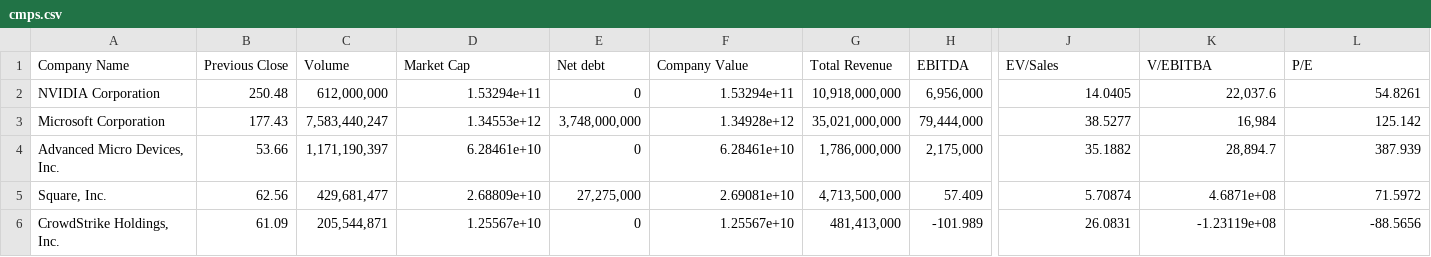
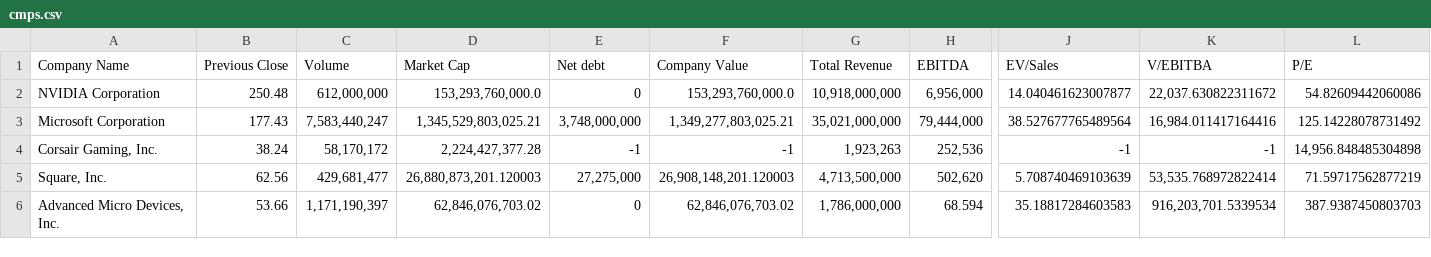
Before and after one commit to SoucupB/TradingAPP, a CSV file: temp/cmps.csv, drawn as a sheet; only a part is shown, gaps mark what is left out; removed rows and columns are numbered as before the commit, all else as after; rows hold the shown columns only; the diff names each change by its address in the sheet, - before the commit and + after, or states it on an @@ line.

```diff
--- a/temp/cmps.csv
+++ b/temp/cmps.csv
-D2 (Market Cap): 1.53294e+11
+D2 (Market Cap): 153,293,760,000.0
-F2 (Company Value): 1.53294e+11
+F2 (Company Value): 153,293,760,000.0
-J2 (EV/Sales): 14.0405
+J2 (EV/Sales): 14.040461623007877
-K2 (V/EBITBA): 22,037.6
+K2 (V/EBITBA): 22,037.630822311672
-L2 (P/E): 54.8261
+L2 (P/E): 54.82609442060086
-D3 (Market Cap): 1.34553e+12
+D3 (Market Cap): 1,345,529,803,025.21
-F3 (Company Value): 1.34928e+12
+F3 (Company Value): 1,349,277,803,025.21
-J3 (EV/Sales): 38.5277
+J3 (EV/Sales): 38.527677765489564
-K3 (V/EBITBA): 16,984
+K3 (V/EBITBA): 16,984.011417164416
-L3 (P/E): 125.142
+L3 (P/E): 125.14228078731492
-row 4: Advanced Micro Devices, Inc. | 53.66 | 1,171,190,397 | 6.28461e+10 | 0 | 6.28461e+10 | 1,786,000,000 | 2,175,000 | 35.1882 | 28,894.7 | 387.939
+row 4: Corsair Gaming, Inc. | 38.24 | 58,170,172 | 2,224,427,377.28 | -1 | -1 | 1,923,263 | 252,536 | -1 | -1 | 14,956.848485304898
-D5 (Market Cap): 2.68809e+10
+D5 (Market Cap): 26,880,873,201.120003
-F5 (Company Value): 2.69081e+10
+F5 (Company Value): 26,908,148,201.120003
-H5 (EBITDA): 57.409
+H5 (EBITDA): 502,620
-J5 (EV/Sales): 5.70874
+J5 (EV/Sales): 5.708740469103639
-K5 (V/EBITBA): 4.6871e+08
+K5 (V/EBITBA): 53,535.768972822414
-L5 (P/E): 71.5972
+L5 (P/E): 71.59717562877219
-row 6: CrowdStrike Holdings, Inc. | 61.09 | 205,544,871 | 1.25567e+10 | 0 | 1.25567e+10 | 481,413,000 | -101.989 | 26.0831 | -1.23119e+08 | -88.5656
+row 6: Advanced Micro Devices, Inc. | 53.66 | 1,171,190,397 | 62,846,076,703.02 | 0 | 62,846,076,703.02 | 1,786,000,000 | 68.594 | 35.18817284603583 | 916,203,701.5339534 | 387.9387450803703
```
Also changed, not shown: temp/res.csv, temp/targetCompany.csv, 4 other files.
